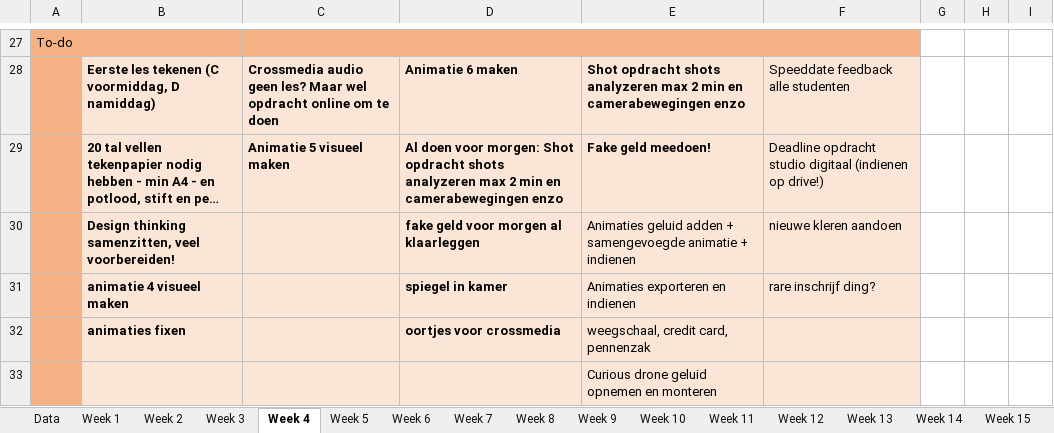
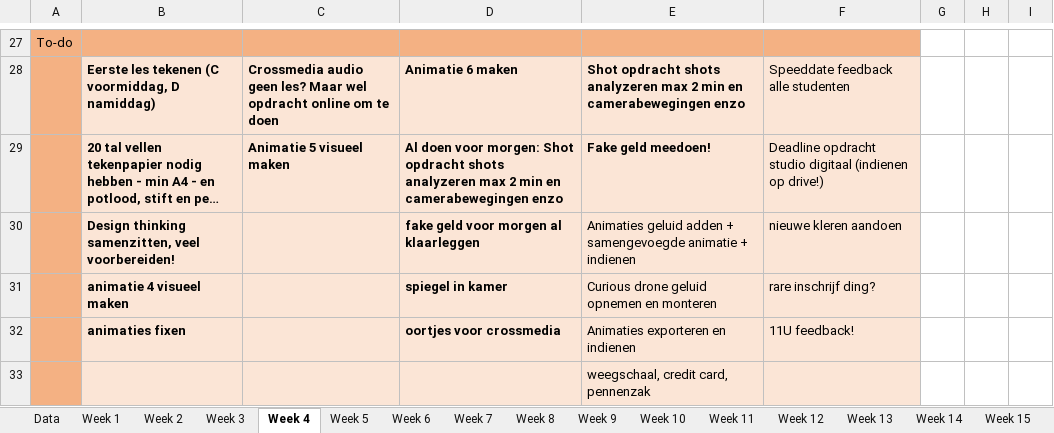
Before and after one commit to ninjahisser/LUCA-2, an Excel workbook: uurrooster.xlsx, sheet Week 4, drawn as a sheet; only a part is shown, gaps mark what is left out; long unchanged cells end in …; values as stored, in another font and other column widths than the file's, no borders; conditional formats not drawn; the diff names each change by its address in the sheet, - before the commit and + after, or states it on an @@ line.

```diff
--- a/uurrooster.xlsx (sheet Week 4)
+++ b/uurrooster.xlsx (sheet Week 4)
-E31: Animaties exporteren en indienen
+E31: Curious drone geluid opnemen en monteren
-E32: weegschaal, credit card, pennenzak
+E32: Animaties exporteren en indienen
-F32: (empty)
+F32: 11U feedback!
-E33: Curious drone geluid opnemen en monteren
+E33: weegschaal, credit card, pennenzak
```
Also changed, not shown: sheet Week 5, sheet Week 8.
